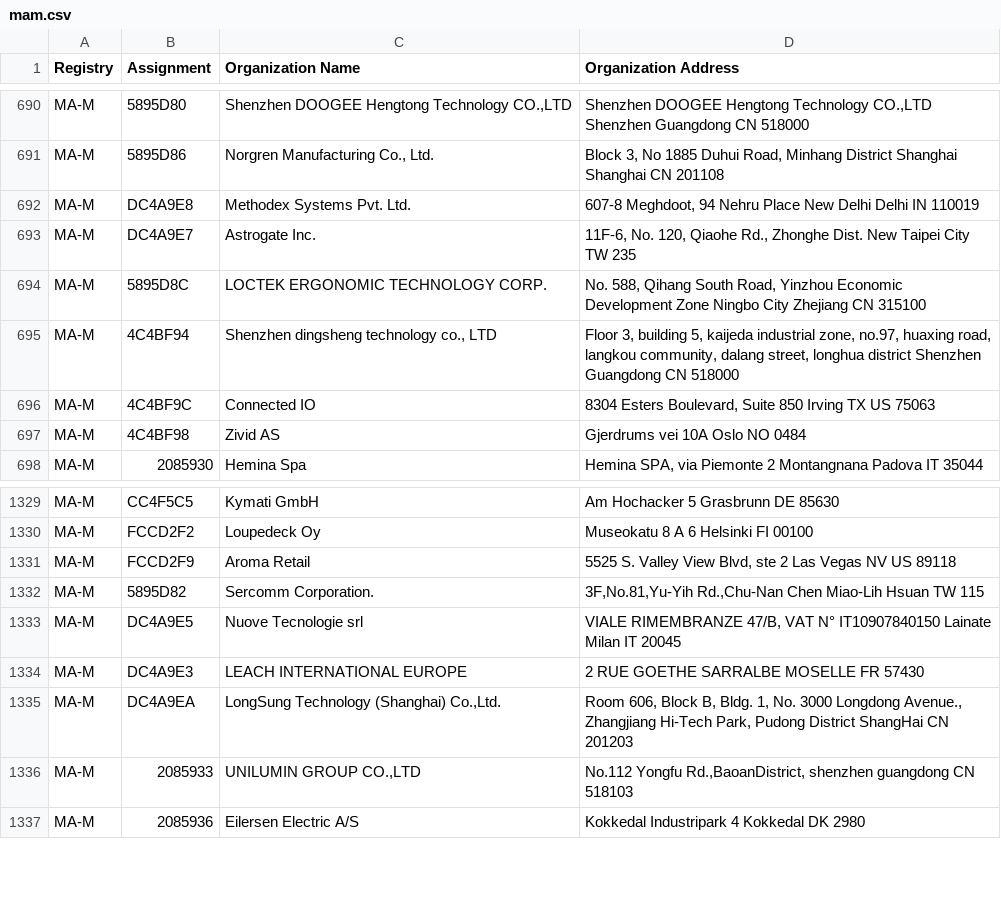
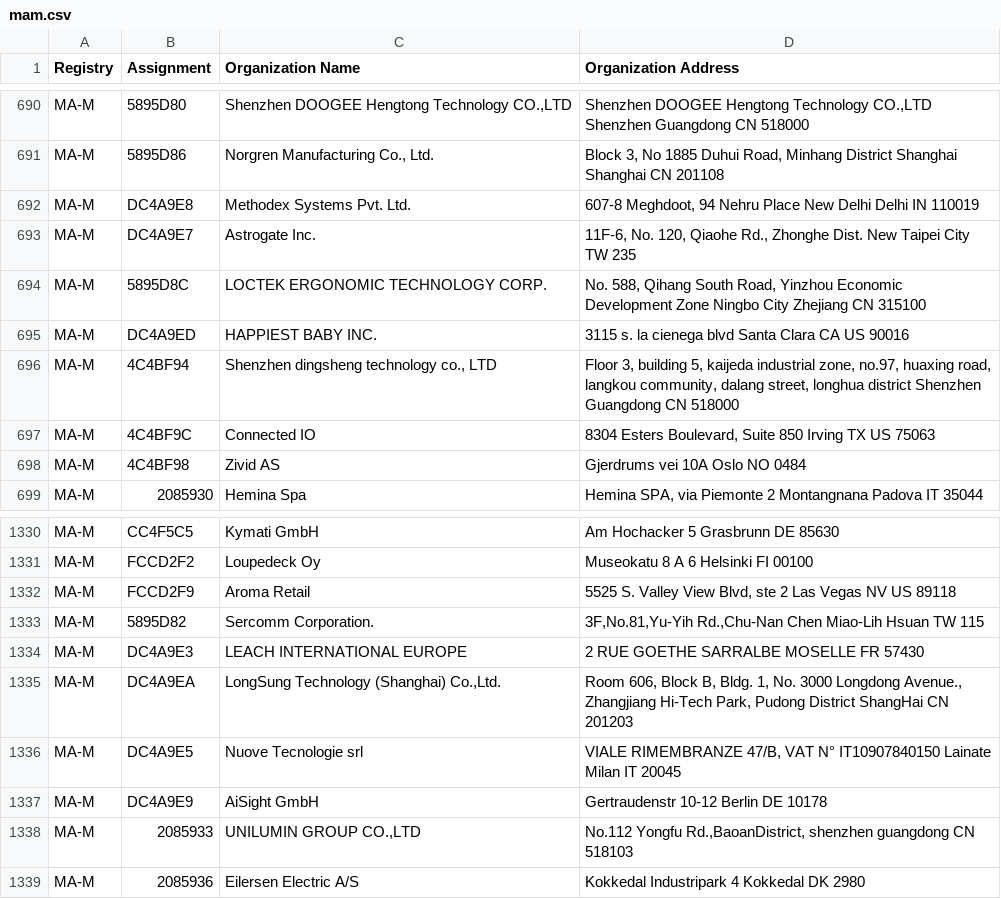
Before and after one commit to hdm/mac-tracker, a CSV file: data/ieee/mam.csv, drawn as a sheet; only a part is shown, gaps mark what is left out.

```diff
--- a/data/ieee/mam.csv
+++ b/data/ieee/mam.csv
@@ -694,2 +694,3 @@ MA-M,DC4A9E7,Astrogate Inc.,"11F-6, No. 120, Qiaohe Rd., Zhonghe Dist. New Taipe
 MA-M,5895D8C,LOCTEK ERGONOMIC TECHNOLOGY CORP.,"No. 588, Qihang South Road, Yinzhou Economic Development Zone Ningbo City Zhejiang CN 315100 "
+MA-M,DC4A9ED,HAPPIEST BABY INC.,3115 s. la cienega blvd Santa Clara CA US 90016
 MA-M,4C4BF94,"Shenzhen dingsheng technology co., LTD","Floor 3, building 5, kaijeda industrial zone, no.97, huaxing road, langkou community, dalang street, longhua district Shenzhen Guangdong CN 518000 "
@@ -1332,5 +1333,6 @@ MA-M,FCCD2F9,Aroma Retail,"5525 S. Valley View Blvd, ste 2 Las Vegas NV US 89118
 MA-M,5895D82,Sercomm Corporation.,"3F,No.81,Yu-Yih Rd.,Chu-Nan Chen Miao-Lih Hsuan  TW 115 "
-MA-M,DC4A9E5,Nuove Tecnologie srl,"VIALE RIMEMBRANZE 47/B, VAT N° IT10907840150 Lainate Milan IT 20045 "
 MA-M,DC4A9E3,LEACH INTERNATIONAL EUROPE,2 RUE GOETHE SARRALBE MOSELLE FR 57430
 MA-M,DC4A9EA," LongSung Technology (Shanghai) Co.,Ltd.   "," Room 606, Block B, Bldg. 1, No. 3000 Longdong Avenue., Zhangjiang Hi-Tech Park, Pudong District ShangHai  CN 201203 "
+MA-M,DC4A9E5,Nuove Tecnologie srl,"VIALE RIMEMBRANZE 47/B, VAT N° IT10907840150 Lainate Milan IT 20045 "
+MA-M,DC4A9E9,AiSight GmbH,Gertraudenstr 10-12 Berlin  DE 10178
 MA-M,2085933,"UNILUMIN GROUP CO.,LTD","No.112 Yongfu Rd.,BaoanDistrict, shenzhen guangdong CN 518103 "
```
Also changed, not shown: data/ieee/cid.csv, data/ieee/oui36.csv, 38 other files.
